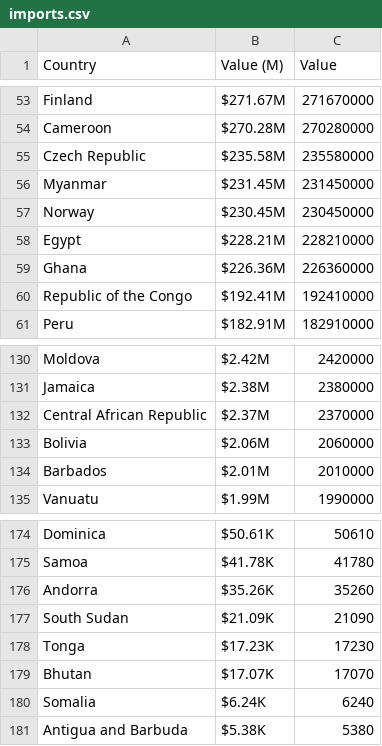
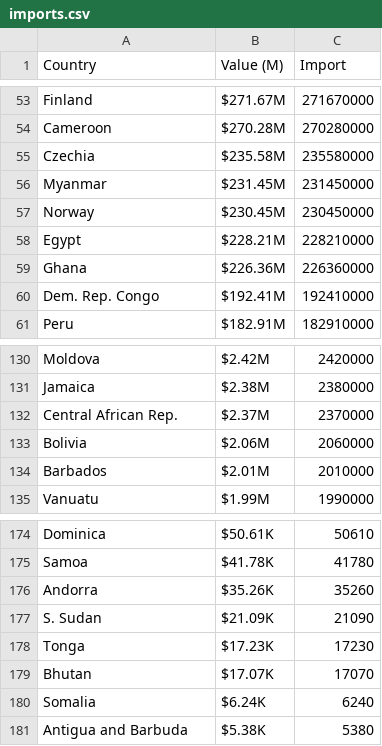
Before and after one commit to spar0087/FIT3179, a CSV file: imports.csv, drawn as a sheet; only a part is shown, gaps mark what is left out; the diff names each change by its address in the sheet, - before the commit and + after, or states it on an @@ line.

Commit message:
Add files via upload

```diff
--- a/imports.csv
+++ b/imports.csv
-C1: Value
+C1: Import
-A55 (Country): Czech Republic
+A55 (Country): Czechia
-A60 (Country): Republic of the Congo
+A60 (Country): Dem. Rep. Congo
-A132 (Country): Central African Republic
+A132 (Country): Central African Rep.
-A177 (Country): South Sudan
+A177 (Country): S. Sudan
```
